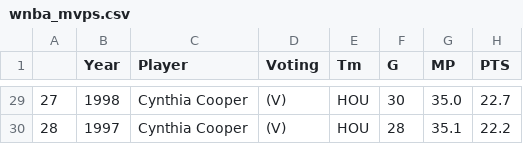
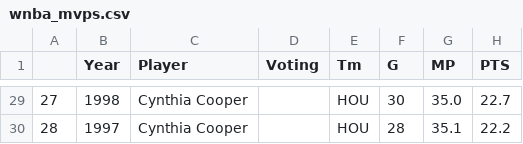
Before and after one commit to reem-naji/wnba, a CSV file: ml/data/wnba_mvps.csv, drawn as a sheet; only a part is shown, gaps mark what is left out; the diff covers the shown part only; the diff names each change by its address in the sheet, - before the commit and + after, or states it on an @@ line.

```diff
--- a/ml/data/wnba_mvps.csv
+++ b/ml/data/wnba_mvps.csv
-D29:D30 (Voting): (V)
+D29:D30 (Voting): (empty)
```
Also changed, not shown: 27 edited cells elsewhere in this file, 2 other files.
